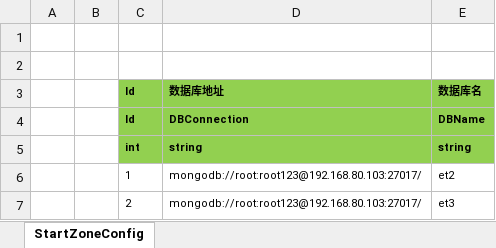
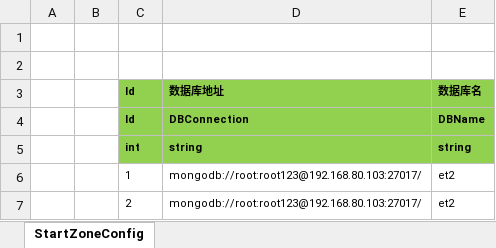
Before and after one commit to Hebes/ETLogin, an Excel workbook: Excel/StartZoneConfig@s.xlsx, sheet StartZoneConfig, drawn as a sheet; values as stored, in another font and other column widths than the file's, no borders; the diff names each change by its address in the sheet, - before the commit and + after, or states it on an @@ line.

```diff
--- a/Excel/StartZoneConfig@s.xlsx (sheet StartZoneConfig)
+++ b/Excel/StartZoneConfig@s.xlsx (sheet StartZoneConfig)
-E7: et3
+E7: et2
```
Also changed, not shown: Excel/ServerInfoConfig.xlsx, 7 other files.
